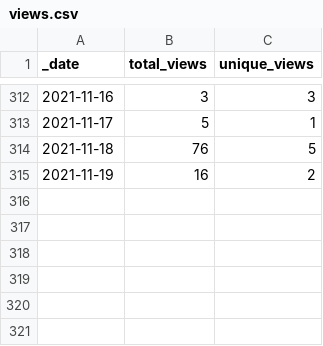
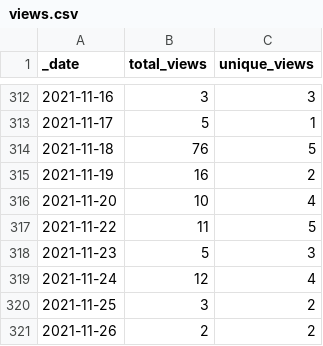
Before and after one commit to microsoft/PartnerResources, a CSV file: traffic/views.csv, drawn as a sheet; only a part is shown, gaps mark what is left out.

Commit message:
GitHub traffic

```diff
--- a/traffic/views.csv
+++ b/traffic/views.csv
@@ -315 +315,7 @@ _date,total_views,unique_views
 2021-11-19,16,2
+2021-11-20,10,4
+2021-11-22,11,5
+2021-11-23,5,3
+2021-11-24,12,4
+2021-11-25,3,2
+2021-11-26,2,2
```
Also changed, not shown: traffic/clones.csv, 1 other file.
